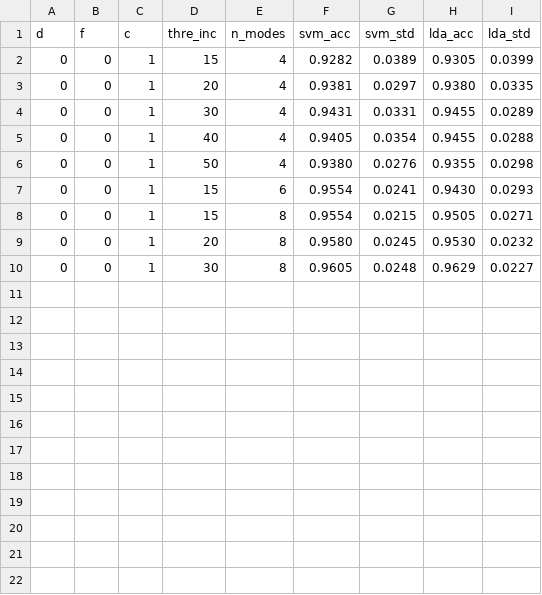
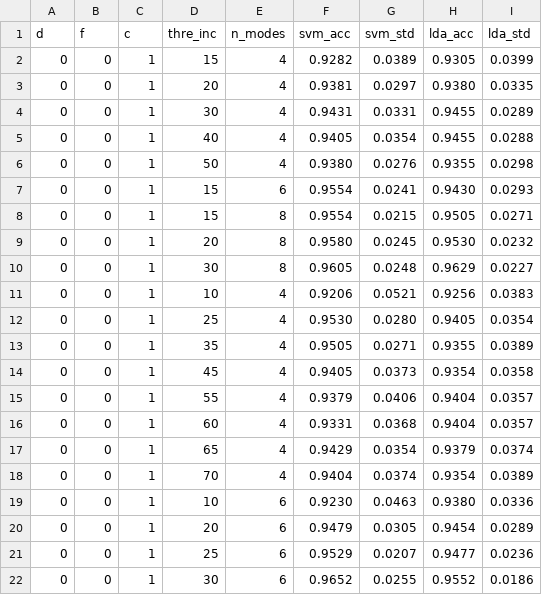
Before and after one commit to vesrozeno/shape-analysis-CN-FV, a CSV file: codes/results_fish.csv, drawn as a sheet.

Commit message:
update code and fish results

```diff
--- a/codes/results_fish.csv
+++ b/codes/results_fish.csv
@@ -10 +10,13 @@ d,f,c,thre_inc,n_modes,svm_acc,svm_std,lda_acc,lda_std
 0,0,1,30,8,0.9605,0.0248,0.9629,0.0227
+0,0,1,10,4,0.9206,0.0521,0.9256,0.0383
+0,0,1,25,4,0.9530,0.0280,0.9405,0.0354
+0,0,1,35,4,0.9505,0.0271,0.9355,0.0389
+0,0,1,45,4,0.9405,0.0373,0.9354,0.0358
+0,0,1,55,4,0.9379,0.0406,0.9404,0.0357
+0,0,1,60,4,0.9331,0.0368,0.9404,0.0357
+0,0,1,65,4,0.9429,0.0354,0.9379,0.0374
+0,0,1,70,4,0.9404,0.0374,0.9354,0.0389
+0,0,1,10,6,0.9230,0.0463,0.9380,0.0336
+0,0,1,20,6,0.9479,0.0305,0.9454,0.0289
+0,0,1,25,6,0.9529,0.0207,0.9477,0.0236
+0,0,1,30,6,0.9652,0.0255,0.9552,0.0186
```
Also changed, not shown: 1 other file.
